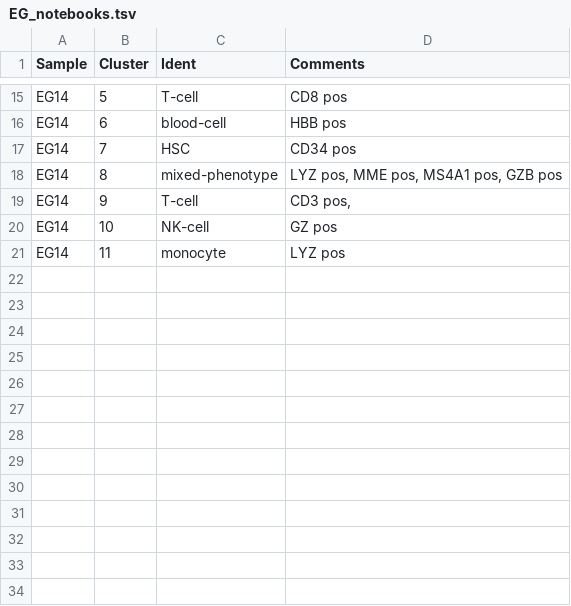
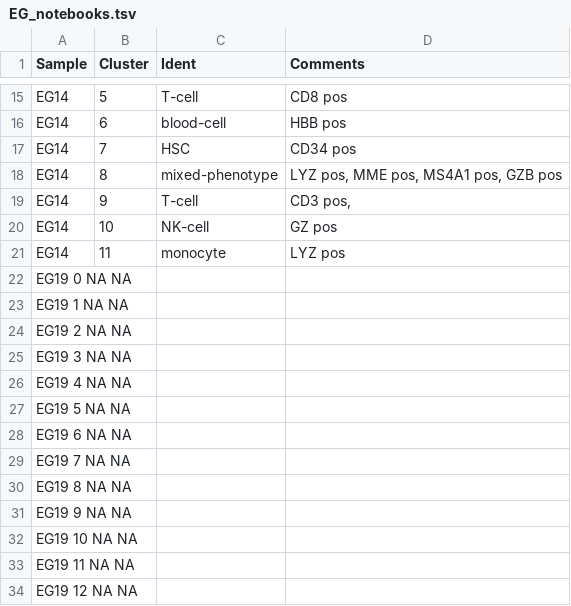
Before and after one commit to citrinehibiscus94/EG_notebooks, a TSV file: EG_notebooks.tsv, drawn as a sheet; only a part is shown, gaps mark what is left out.

Commit message:
Update EG_notebooks.tsv

```diff
--- a/EG_notebooks.tsv
+++ b/EG_notebooks.tsv
@@ -21 +21,14 @@ EG14	10	NK-cell	GZ pos
 EG14	11	monocyte	LYZ pos
+EG19  0 NA  NA
+EG19  1 NA  NA
+EG19  2 NA  NA
+EG19  3 NA  NA
+EG19  4 NA  NA
+EG19  5 NA  NA
+EG19  6 NA  NA
+EG19  7 NA  NA
+EG19  8 NA  NA
+EG19  9 NA  NA
+EG19  10 NA  NA
+EG19  11 NA  NA
+EG19  12  NA  NA
```
